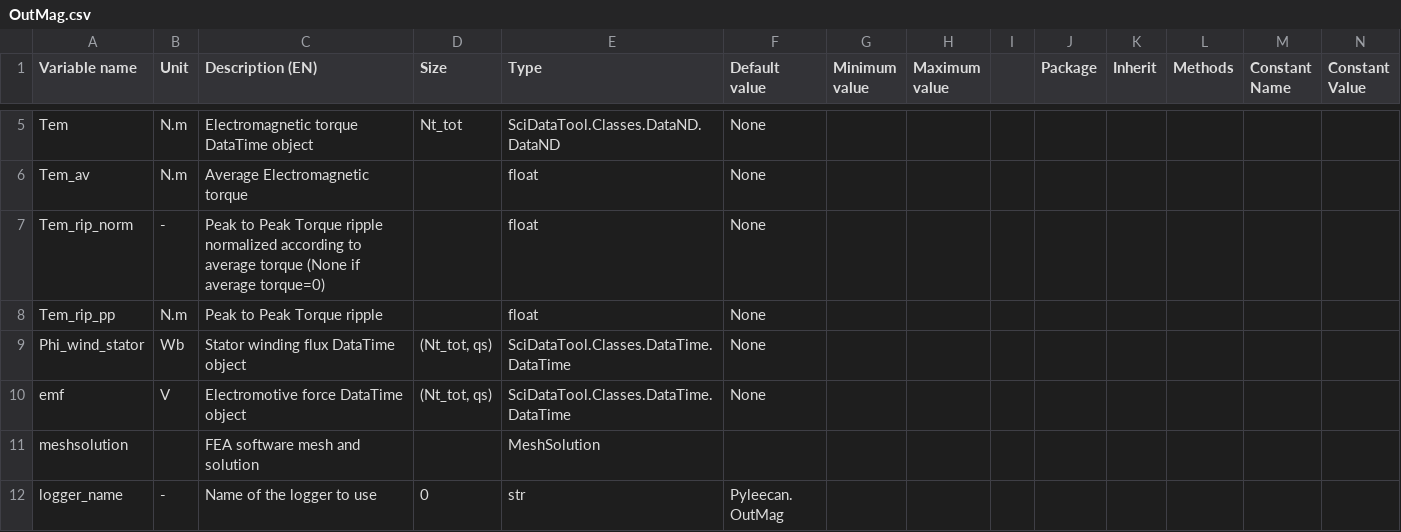
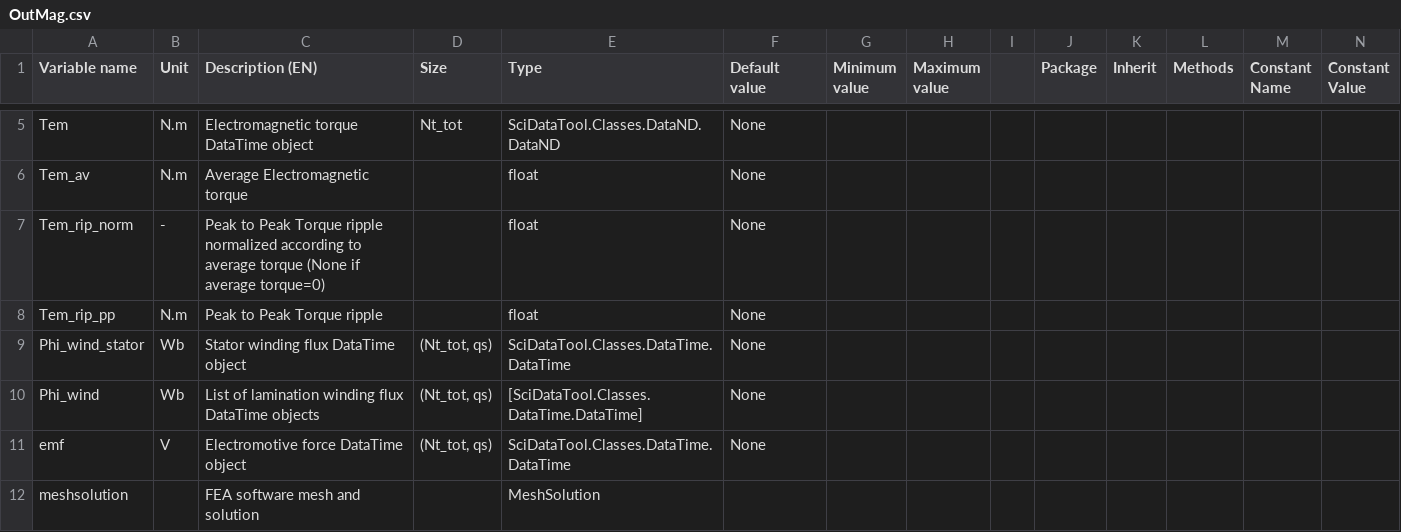
Before and after one commit to Eomys/pyleecan, a CSV file: pyleecan/Generator/ClassesRef/Output/OutMag.csv, drawn as a sheet; only a part is shown, gaps mark what is left out; the shorter side is filled out with more unchanged rows; rows hold the shown columns only; the diff names each change by its address in the sheet, - before the commit and + after, or states it on an @@ line.

Commit message:
[WP] multiple winding Phi_wind

```diff
--- a/pyleecan/Generator/ClassesRef/Output/OutMag.csv
+++ b/pyleecan/Generator/ClassesRef/Output/OutMag.csv
+row 10: Phi_wind | Wb | List of lamination winding flux DataTime objects | (Nt_tot, qs) | [SciDataTool.Classes.DataTime.DataTime] | None
```
Also changed, not shown: 6 other files.
